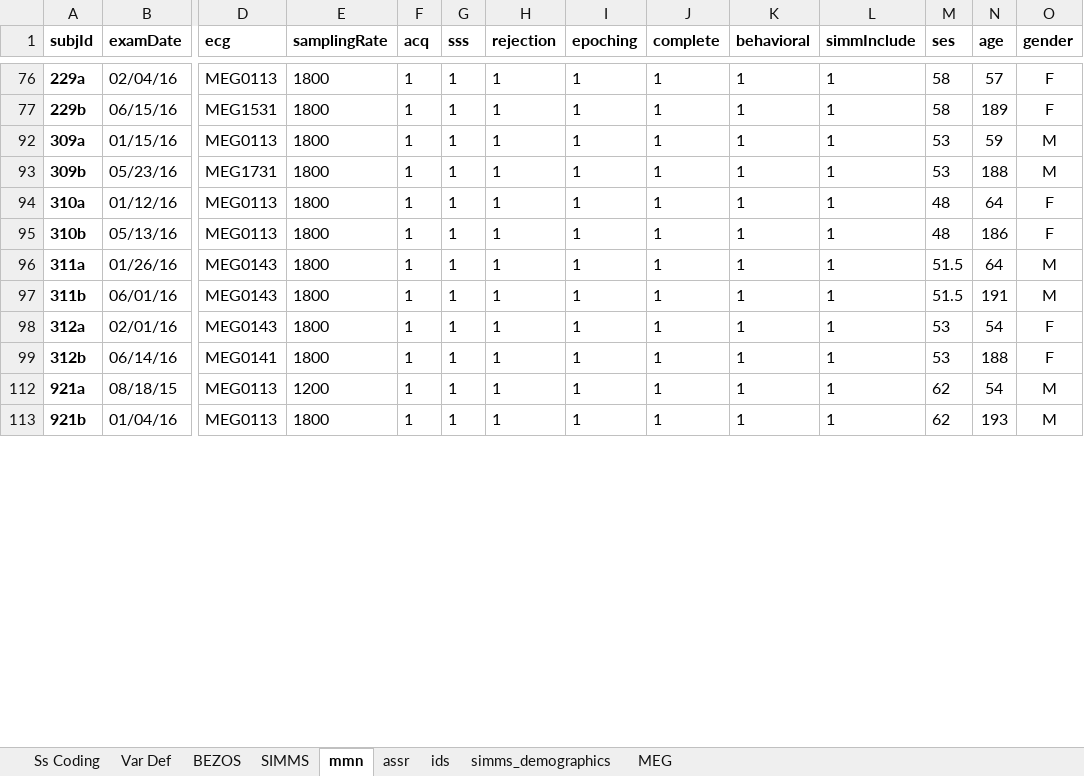
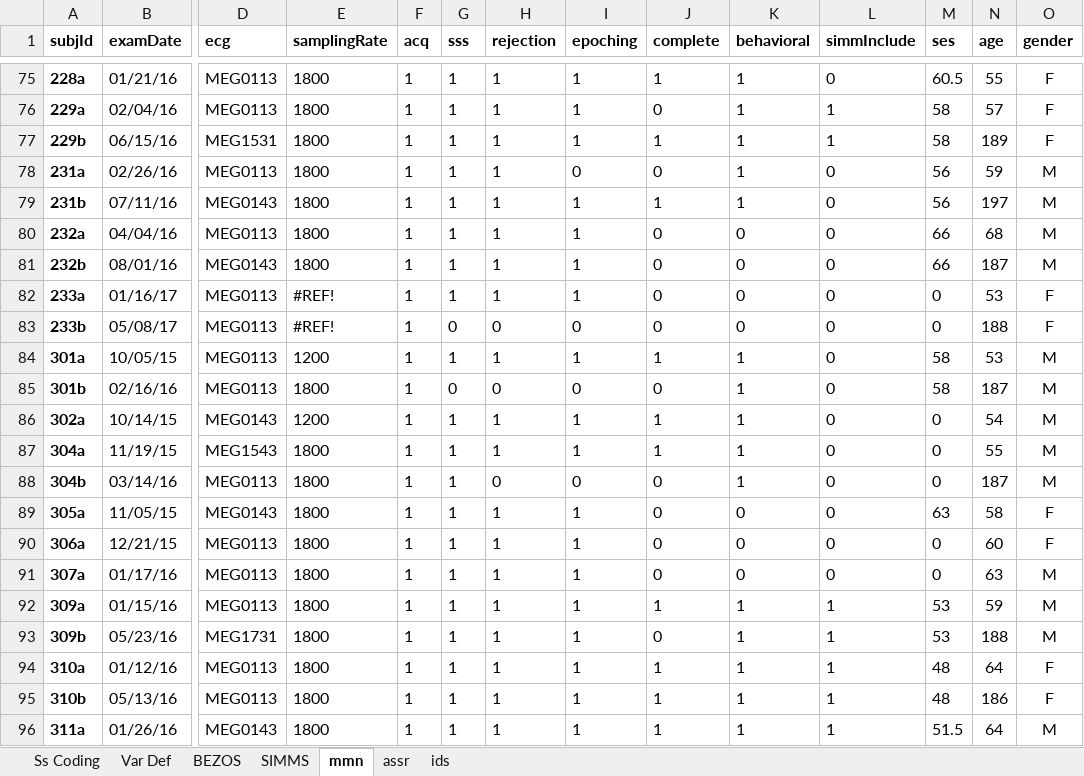
Before and after one commit to pettetmw/badbaby, an Excel workbook: badbaby/static/meg_covariates.xlsx, sheet mmn, drawn as a sheet; only a part is shown, gaps mark what is left out; the shorter side is filled out with more unchanged rows; values as stored, in another font and other column widths than the file's, no borders; charts and pictures not drawn; rows hold the shown columns only; the diff covers the shown part only; the diff names each change by its address in the sheet, - before the commit and + after, or states it on an @@ line.

Commit message:
MAINT: filter inclusion across runs

```diff
--- a/badbaby/static/meg_covariates.xlsx (sheet mmn)
+++ b/badbaby/static/meg_covariates.xlsx (sheet mmn)
-sheet tab: simms_demographics
@@ sheet tab hidden: MEG @@
@@ row 75 unhidden: 228a | 01/21/16 | MEG0113 | 1800 | 1 | 1 | 1 | 1 | 1 | 1 | 0 | 60.5 | 55 | F @@
-J76 (complete): 1
+J76 (complete): 0
@@ row 78 unhidden: 231a | 02/26/16 | MEG0113 | 1800 | 1 | 1 | 1 | 0 | 0 | 1 | 0 | 56 | 59 | M @@
@@ row 79 unhidden: 231b | 07/11/16 | MEG0143 | 1800 | 1 | 1 | 1 | 1 | 1 | 1 | 0 | 56 | 197 | M @@
+row 80: 232a | 04/04/16 | MEG0113 | 1800 | 1 | 1 | 1 | 1 | 0 | 0 | 0 | 66 | 68 | M
+row 81: 232b | 08/01/16 | MEG0143 | 1800 | 1 | 1 | 1 | 1 | 0 | 0 | 0 | 66 | 187 | M
+row 82: 233a | 01/16/17 | MEG0113 | #REF! | 1 | 1 | 1 | 1 | 0 | 0 | 0 | 0 | 53 | F
@@ row 83 unhidden: 233b | 05/08/17 | MEG0113 | #REF! | 1 | 0 | 0 | 0 | 0 | 0 | 0 | 0 | 188 | F @@
@@ row 84 unhidden: 301a | 10/05/15 | MEG0113 | 1200 | 1 | 1 | 1 | 1 | 1 | 1 | 0 | 58 | 53 | M @@
@@ row 85 unhidden: 301b | 02/16/16 | MEG0113 | 1800 | 1 | 0 | 0 | 0 | 0 | 1 | 0 | 58 | 187 | M @@
@@ row 86 unhidden: 302a | 10/14/15 | MEG0143 | 1200 | 1 | 1 | 1 | 1 | 1 | 1 | 0 | 0 | 54 | M @@
@@ row 87 unhidden: 304a | 11/19/15 | MEG1543 | 1800 | 1 | 1 | 1 | 1 | 1 | 1 | 0 | 0 | 55 | M @@
@@ row 88 unhidden: 304b | 03/14/16 | MEG0113 | 1800 | 1 | 1 | 0 | 0 | 0 | 1 | 0 | 0 | 187 | M @@
+row 89: 305a | 11/05/15 | MEG0143 | 1800 | 1 | 1 | 1 | 1 | 0 | 0 | 0 | 63 | 58 | F
+row 90: 306a | 12/21/15 | MEG0113 | 1800 | 1 | 1 | 1 | 1 | 0 | 0 | 0 | 0 | 60 | F
+row 91: 307a | 01/17/16 | MEG0113 | 1800 | 1 | 1 | 1 | 1 | 0 | 0 | 0 | 0 | 63 | M
-J93 (complete): 1
+J93 (complete): 0
```
Also changed, not shown: 18 added rows, 41 hidden or unhidden rows and 4 edited cells elsewhere in this sheet, sheet SIMMS, sheet BEZOS, formulas that keep their value, charts or pictures.
